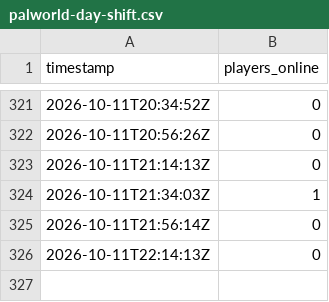
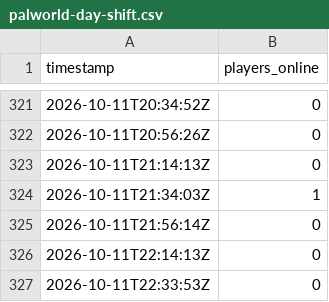
Before and after one commit to jbfpoachers-bot/jbf-server-stalker, a CSV file: data/palworld-day-shift.csv, drawn as a sheet; only a part is shown, gaps mark what is left out; the diff names each change by its address in the sheet, - before the commit and + after, or states it on an @@ line.

Commit message:
Server Stalker: Palworld player count

```diff
--- a/data/palworld-day-shift.csv
+++ b/data/palworld-day-shift.csv
+row 327: 2026-10-11T22:33:53Z | 0
```
